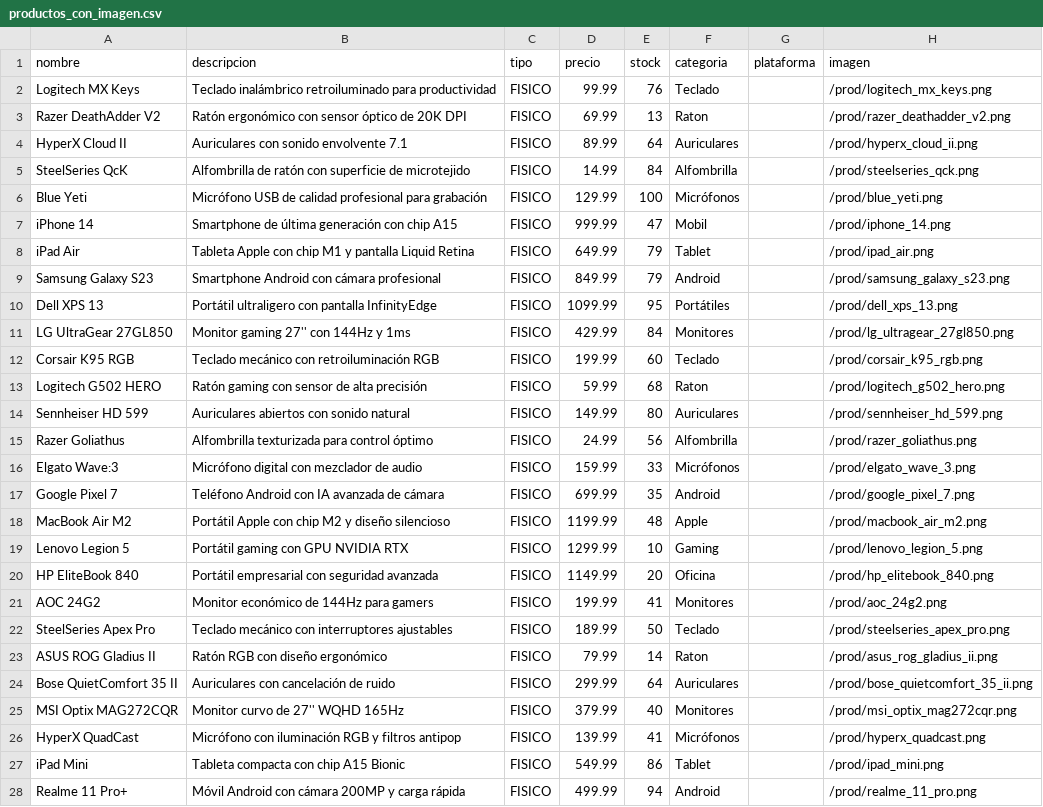
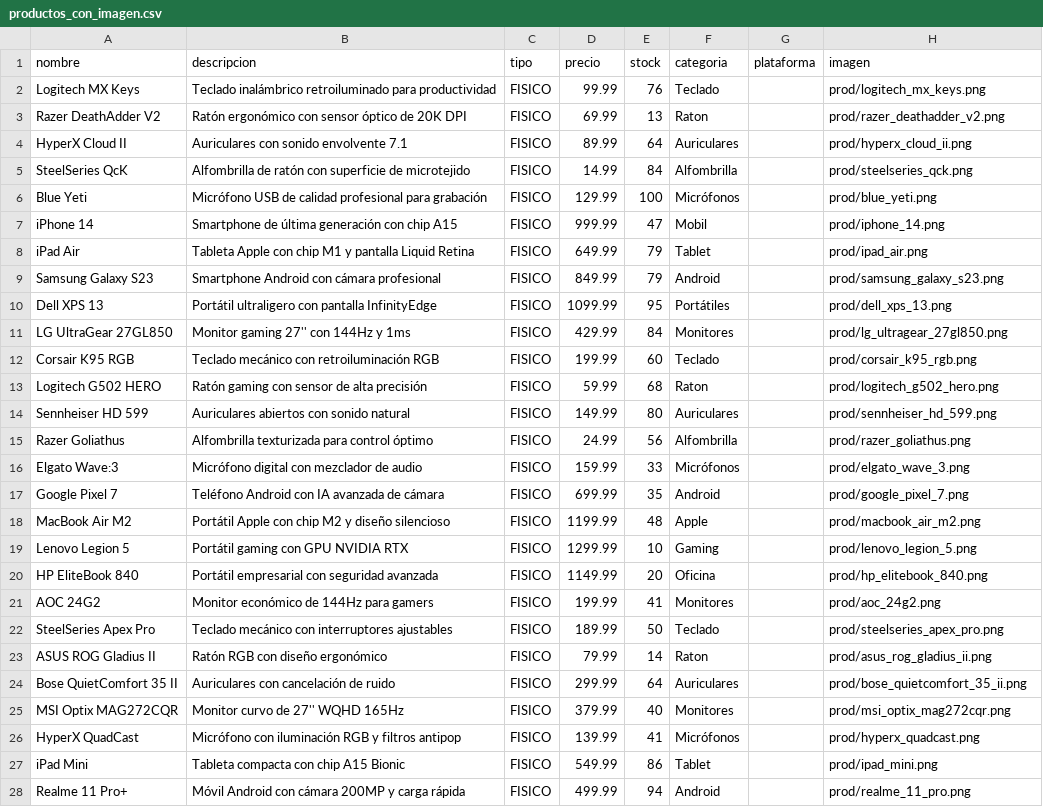
Before and after one commit to bixiPRO/MAGIANG, a CSV file: mysql/productos_con_imagen.csv, drawn as a sheet; only a part is shown; the diff covers the shown part only; the diff names each change by its address in the sheet, - before the commit and + after, or states it on an @@ line.

Commit message:
eliminar la /

```diff
--- a/mysql/productos_con_imagen.csv
+++ b/mysql/productos_con_imagen.csv
-H2 (imagen): /prod/logitech_mx_keys.png
+H2 (imagen): prod/logitech_mx_keys.png
-H3 (imagen): /prod/razer_deathadder_v2.png
+H3 (imagen): prod/razer_deathadder_v2.png
-H4 (imagen): /prod/hyperx_cloud_ii.png
+H4 (imagen): prod/hyperx_cloud_ii.png
-H5 (imagen): /prod/steelseries_qck.png
+H5 (imagen): prod/steelseries_qck.png
-H6 (imagen): /prod/blue_yeti.png
+H6 (imagen): prod/blue_yeti.png
-H7 (imagen): /prod/iphone_14.png
+H7 (imagen): prod/iphone_14.png
-H8 (imagen): /prod/ipad_air.png
+H8 (imagen): prod/ipad_air.png
-H9 (imagen): /prod/samsung_galaxy_s23.png
+H9 (imagen): prod/samsung_galaxy_s23.png
-H10 (imagen): /prod/dell_xps_13.png
+H10 (imagen): prod/dell_xps_13.png
-H11 (imagen): /prod/lg_ultragear_27gl850.png
+H11 (imagen): prod/lg_ultragear_27gl850.png
-H12 (imagen): /prod/corsair_k95_rgb.png
+H12 (imagen): prod/corsair_k95_rgb.png
-H13 (imagen): /prod/logitech_g502_hero.png
+H13 (imagen): prod/logitech_g502_hero.png
-H14 (imagen): /prod/sennheiser_hd_599.png
+H14 (imagen): prod/sennheiser_hd_599.png
-H15 (imagen): /prod/razer_goliathus.png
+H15 (imagen): prod/razer_goliathus.png
-H16 (imagen): /prod/elgato_wave_3.png
+H16 (imagen): prod/elgato_wave_3.png
-H17 (imagen): /prod/google_pixel_7.png
+H17 (imagen): prod/google_pixel_7.png
-H18 (imagen): /prod/macbook_air_m2.png
+H18 (imagen): prod/macbook_air_m2.png
-H19 (imagen): /prod/lenovo_legion_5.png
+H19 (imagen): prod/lenovo_legion_5.png
-H20 (imagen): /prod/hp_elitebook_840.png
+H20 (imagen): prod/hp_elitebook_840.png
-H21 (imagen): /prod/aoc_24g2.png
+H21 (imagen): prod/aoc_24g2.png
-H22 (imagen): /prod/steelseries_apex_pro.png
+H22 (imagen): prod/steelseries_apex_pro.png
-H23 (imagen): /prod/asus_rog_gladius_ii.png
+H23 (imagen): prod/asus_rog_gladius_ii.png
-H24 (imagen): /prod/bose_quietcomfort_35_ii.png
+H24 (imagen): prod/bose_quietcomfort_35_ii.png
-H25 (imagen): /prod/msi_optix_mag272cqr.png
+H25 (imagen): prod/msi_optix_mag272cqr.png
-H26 (imagen): /prod/hyperx_quadcast.png
+H26 (imagen): prod/hyperx_quadcast.png
-H27 (imagen): /prod/ipad_mini.png
+H27 (imagen): prod/ipad_mini.png
-H28 (imagen): /prod/realme_11_pro.png
+H28 (imagen): prod/realme_11_pro.png
```
Also changed, not shown: 43 edited cells elsewhere in this file.
